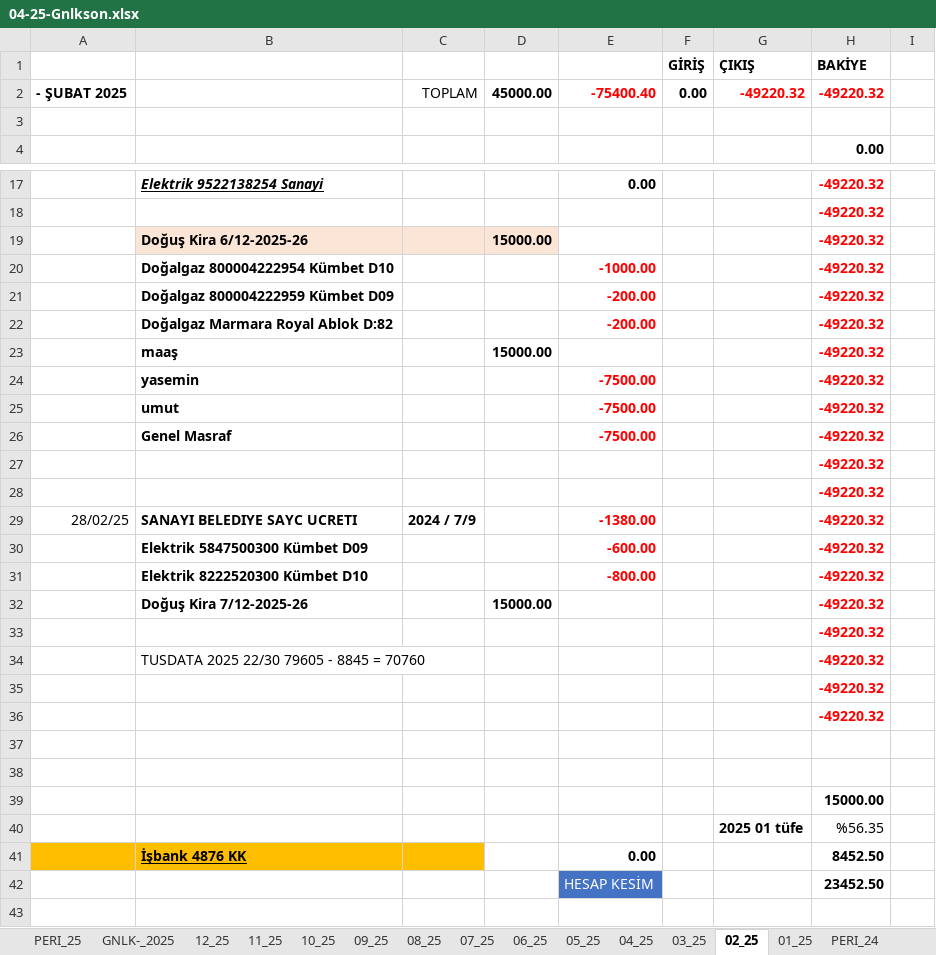
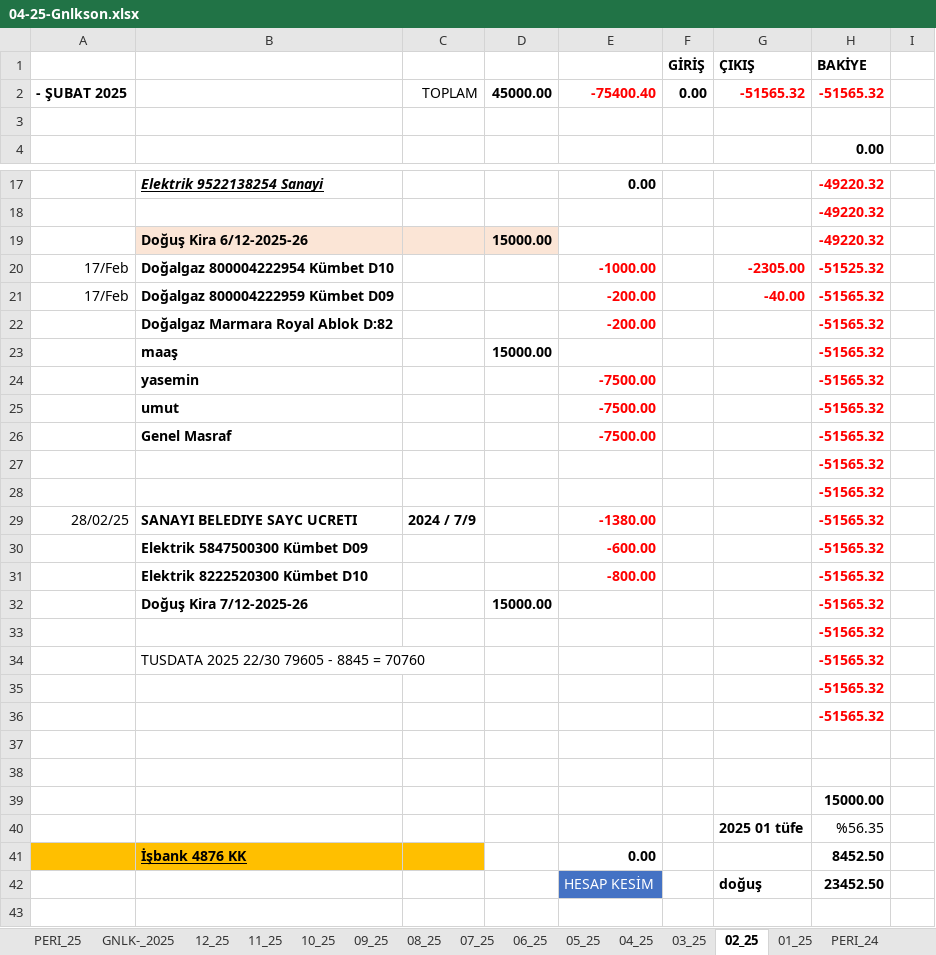
Before and after one commit to roboturx/tdy, an Excel workbook: 04-25-Gnlkson.xlsx, sheet 02_25, drawn as a sheet; only a part is shown, gaps mark what is left out; values as stored, in another font and other column widths than the file's, no borders; conditional formats not drawn; removed rows and columns are numbered as before the commit, all else as after; the diff covers the shown part only; the diff names each change by its address in the sheet, - before the commit and + after, or states it on an @@ line.

Commit message:
xc

```diff
--- a/04-25-Gnlkson.xlsx (sheet 02_25)
+++ b/04-25-Gnlkson.xlsx (sheet 02_25)
-G2 (ÇIKIŞ): -49220.32
+G2 (ÇIKIŞ): -51565.32
-H2 (BAKİYE): -49220.32
+H2 (BAKİYE): -51565.32
-row 20:  | Doğalgaz 800004222954 Kümbet D10 |  |  | -1000.00 |  |  | -49220.32
-row 21:  | Doğalgaz 800004222959 Kümbet D09 |  |  | -200.00 |  |  | -49220.32
+row 20: 17/Feb | Doğalgaz 800004222954 Kümbet D10 |  |  | -1000.00 |  | -2305.00 | -51525.32
+row 21: 17/Feb | Doğalgaz 800004222959 Kümbet D09 |  |  | -200.00 |  | -40.00 | -51565.32
-H22:H36 (BAKİYE): -49220.32
+H22:H36 (BAKİYE): -51565.32
-G42 (ÇIKIŞ): (empty)
+G42 (ÇIKIŞ): doğuş
```
Also changed, not shown: cell formats elsewhere in this sheet, sheet GNLK-_2025, sheet 01_25, sheet 03_25.
